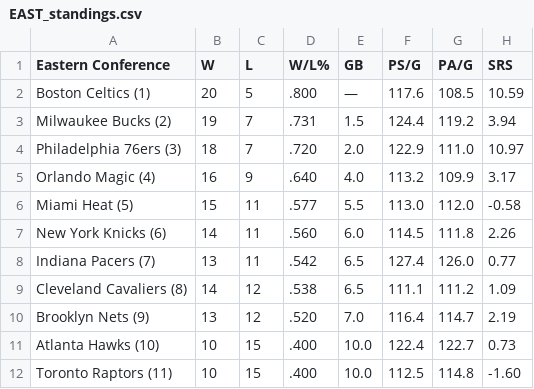
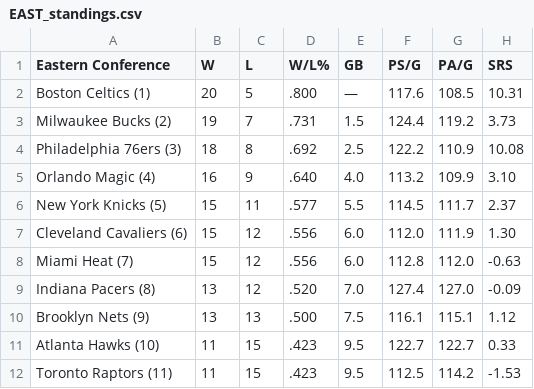
Before and after one commit to caHaber/flat-data-nba-standings, a CSV file: EAST_standings.csv, drawn as a sheet; only a part is shown; the diff covers the shown part only.

Commit message:
Flat: latest data (2023-12-19T16:02:15.088Z) {   "date": "2023-12-19T16:02:15.088Z",   "files": [     {       "name": "EAST_standings.csv",       "deltaBytes": -1,       "source": "https://www.espn.com/nba/standings"     },     {       "name": "NBA_2024.html",       "deltaBytes": 762,       "source": "https://www.espn.com/nba/standings"     },     {       "name": "WEST_standings.csv",       "deltaBytes": 2,       "source": "https://www.espn.com/nba/standings"     }   ] }

```diff
--- a/EAST_standings.csv
+++ b/EAST_standings.csv
@@ -1,12 +1,12 @@
 "Eastern Conference","W","L","W/L%","GB","PS/G","PA/G","SRS"
-"Boston Celtics (1) ","20","5",".800","—","117.6","108.5","10.59"
-"Milwaukee Bucks (2) ","19","7",".731","1.5","124.4","119.2","3.94"
-"Philadelphia 76ers (3) ","18","7",".720","2.0","122.9","111.0","10.97"
-"Orlando Magic (4) ","16","9",".640","4.0","113.2","109.9","3.17"
-"Miami Heat (5) ","15","11",".577","5.5","113.0","112.0","-0.58"
-"New York Knicks (6) ","14","11",".560","6.0","114.5","111.8","2.26"
-"Indiana Pacers (7) ","13","11",".542","6.5","127.4","126.0","0.77"
-"Cleveland Cavaliers (8) ","14","12",".538","6.5","111.1","111.2","1.09"
-"Brooklyn Nets (9) ","13","12",".520","7.0","116.4","114.7","2.19"
-"Atlanta Hawks (10) ","10","15",".400","10.0","122.4","122.7","0.73"
-"Toronto Raptors (11) ","10","15",".400","10.0","112.5","114.8","-1.60"
+"Boston Celtics (1) ","20","5",".800","—","117.6","108.5","10.31"
+"Milwaukee Bucks (2) ","19","7",".731","1.5","124.4","119.2","3.73"
+"Philadelphia 76ers (3) ","18","8",".692","2.5","122.2","110.9","10.08"
+"Orlando Magic (4) ","16","9",".640","4.0","113.2","109.9","3.10"
+"New York Knicks (5) ","15","11",".577","5.5","114.5","111.7","2.37"
+"Cleveland Cavaliers (6) ","15","12",".556","6.0","112.0","111.9","1.30"
+"Miami Heat (7) ","15","12",".556","6.0","112.8","112.0","-0.63"
+"Indiana Pacers (8) ","13","12",".520","7.0","127.4","127.0","-0.09"
+"Brooklyn Nets (9) ","13","13",".500","7.5","116.1","115.1","1.12"
+"Atlanta Hawks (10) ","11","15",".423","9.5","122.7","122.7","0.33"
+"Toronto Raptors (11) ","11","15",".423","9.5","112.5","114.2","-1.53"
```
Also changed, not shown: 23 edited cells elsewhere in this file, WEST_standings.csv, 1 other file.
